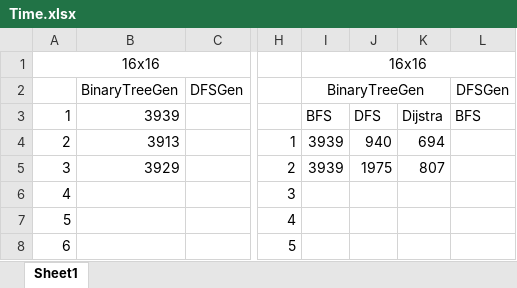
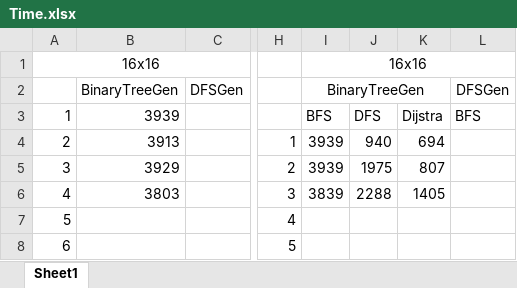
Before and after one commit to Daocuong-main/MazeJava, an Excel workbook: src/main/java/time/Time.xlsx, sheet Sheet1, drawn as a sheet; only a part is shown, gaps mark what is left out; values as stored, in another font and other column widths than the file's, no borders; the diff names each change by its address in the sheet, - before the commit and + after, or states it on an @@ line.

Commit message:
Ban update Sieu cap vjp pr0

```diff
--- a/src/main/java/time/Time.xlsx (sheet Sheet1)
+++ b/src/main/java/time/Time.xlsx (sheet Sheet1)
-B6: (empty)
+B6: 3803
-I6: (empty)
+I6: 3839
-J6: (empty)
+J6: 2288
-K6: (empty)
+K6: 1405
```
